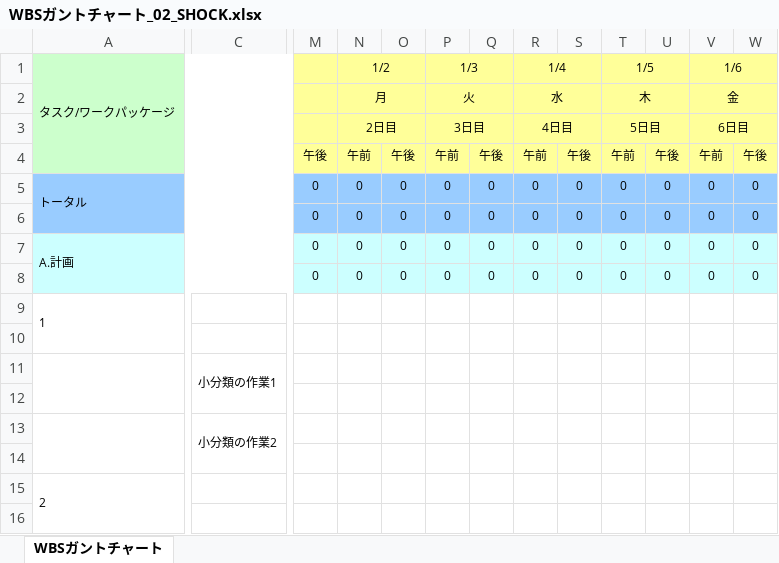
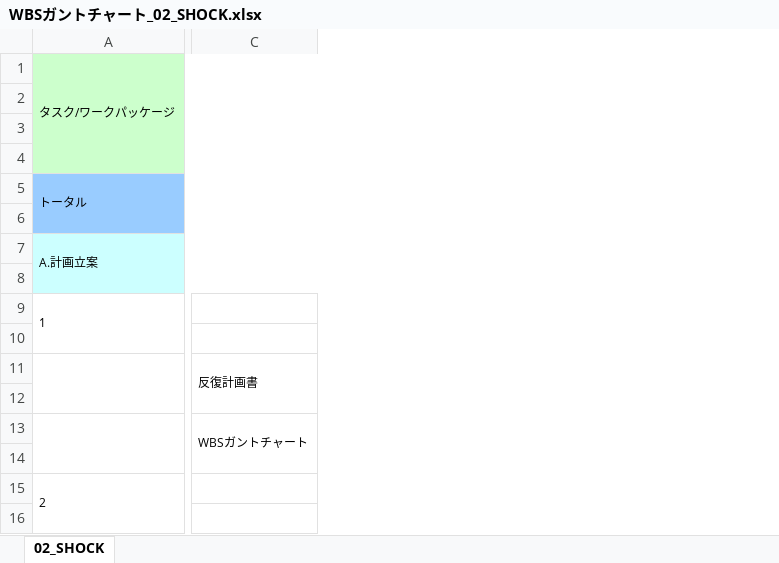
Before and after one commit to s-oishi/testRepo02, an Excel workbook: 01計画/WBSガントチャート_02_SHOCK.xlsx, sheet 02_SHOCK, drawn as a sheet; only a part is shown, gaps mark what is left out; values as stored, in another font and other column widths than the file's, no borders; charts and pictures and conditional formats not drawn; removed rows and columns are numbered as before the commit, all else as after; rows hold the shown columns only; the diff covers the shown part only; the diff names each change by its address in the sheet, - before the commit and + after, or states it on an @@ line.

Commit message:
6/2 12:30時点　ガントチャートを更新

```diff
--- a/01計画/WBSガントチャート_02_SHOCK.xlsx (sheet 02_SHOCK)
+++ b/01計画/WBSガントチャート_02_SHOCK.xlsx (sheet 02_SHOCK)
-sheet tab: WBSガントチャート
+sheet tab: 02_SHOCK
-column C, empty
+column C, empty
-column M, rows 4-5: 午後 | 0
-column N (1/2), rows 2-5: 月 | 2日目 | 午前 | 0
-column O, rows 4-5: 午後 | 0
-column P (1/3), rows 2-5: 火 | 3日目 | 午前 | 0
-column Q, rows 4-5: 午後 | 0
-column R (1/4), rows 2-5: 水 | 4日目 | 午前 | 0
-column S, rows 4-5: 午後 | 0
-column T (1/5), rows 2-5: 木 | 5日目 | 午前 | 0
-column U, rows 4-5: 午後 | 0
-column V (1/6), rows 2-5: 金 | 6日目 | 午前 | 0
-column W, rows 4-5: 午後 | 0
-row 6:  |  | 0 | 0 | 0 | 0 | 0 | 0 | 0 | 0 | 0 | 0 | 0
-row 7: A.計画 |  | 0 | 0 | 0 | 0 | 0 | 0 | 0 | 0 | 0 | 0 | 0
-row 8:  |  | 0 | 0 | 0 | 0 | 0 | 0 | 0 | 0 | 0 | 0 | 0
+row 6: (empty)
+row 7: A.計画立案
+row 8: (empty)
-row 11:  | 小分類の作業1
-row 12: (empty)
-row 13:  | 小分類の作業2
-row 14: (empty)
+row 11:  | 反復計画書
+row 12: (empty)
+row 13:  | WBSガントチャート
+row 14: (empty)
```
Also changed, not shown: 74 added rows, 80 removed rows, 7 added columns, 28 edited cells, cell formats and merged cells elsewhere in this sheet, formulas that keep their value.
